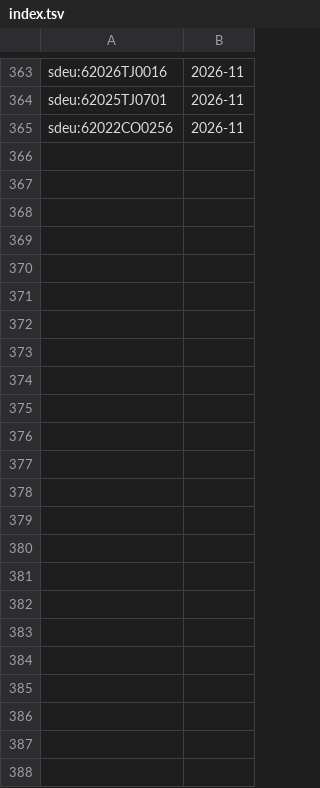
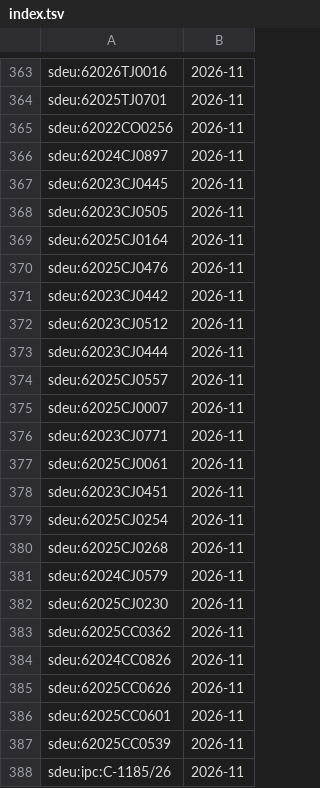
Before and after one commit to davzavada/IP-rss-feed, a TSV file: data/judikatura/sdeu/index.tsv, drawn as a sheet; only a part is shown, gaps mark what is left out.

```diff
--- a/data/judikatura/sdeu/index.tsv
+++ b/data/judikatura/sdeu/index.tsv
@@ -365 +365,24 @@ sdeu:62025TJ0701	2026-11
 sdeu:62022CO0256	2026-11
+sdeu:62024CJ0897	2026-11
+sdeu:62023CJ0445	2026-11
+sdeu:62023CJ0505	2026-11
+sdeu:62025CJ0164	2026-11
+sdeu:62025CJ0476	2026-11
+sdeu:62023CJ0442	2026-11
+sdeu:62023CJ0512	2026-11
+sdeu:62023CJ0444	2026-11
+sdeu:62025CJ0557	2026-11
+sdeu:62025CJ0007	2026-11
+sdeu:62023CJ0771	2026-11
+sdeu:62025CJ0061	2026-11
+sdeu:62023CJ0451	2026-11
+sdeu:62025CJ0254	2026-11
+sdeu:62025CJ0268	2026-11
+sdeu:62024CJ0579	2026-11
+sdeu:62025CJ0230	2026-11
+sdeu:62025CC0362	2026-11
+sdeu:62024CC0826	2026-11
+sdeu:62025CC0626	2026-11
+sdeu:62025CC0601	2026-11
+sdeu:62025CC0539	2026-11
+sdeu:ipc:C-1185/26	2026-11
```
Also changed, not shown: data/judikatura/ns/index.tsv, data/judikatura/nss/index.tsv, 14 other files.
